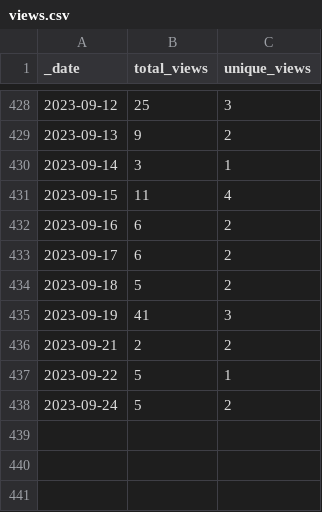
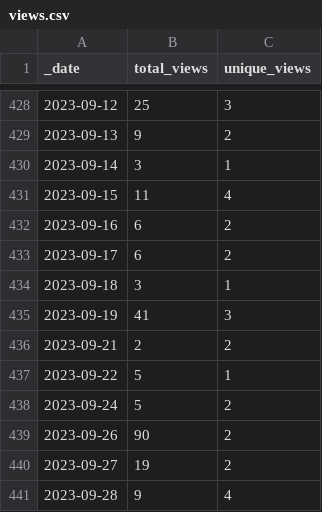
Before and after one commit to HerrNamenlos123/JTAG_Interface, a CSV file: traffic/views.csv, drawn as a sheet; only a part is shown, gaps mark what is left out.

Commit message:
GitHub traffic

```diff
--- a/traffic/views.csv
+++ b/traffic/views.csv
@@ -433,3 +433,3 @@ _date,total_views,unique_views
 2023-09-17,6,2
-2023-09-18,5,2
+2023-09-18,3,1
 2023-09-19,41,3
@@ -438 +438,4 @@ _date,total_views,unique_views
 2023-09-24,5,2
+2023-09-26,90,2
+2023-09-27,19,2
+2023-09-28,9,4
```
Also changed, not shown: traffic/clones.csv, 1 other file.
